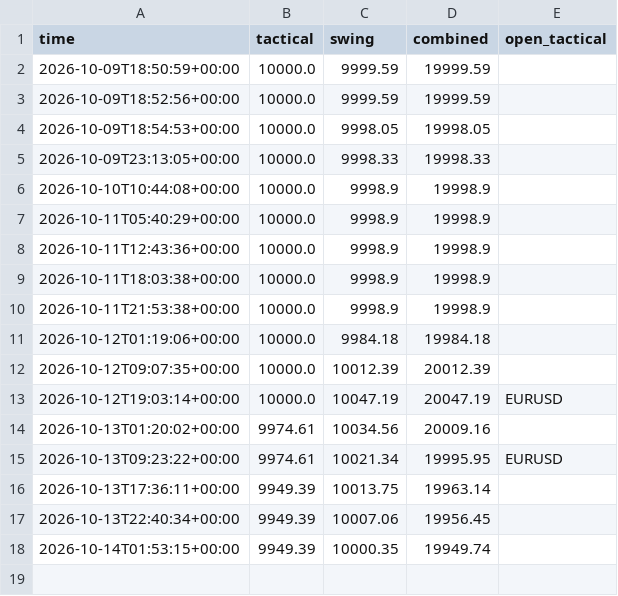
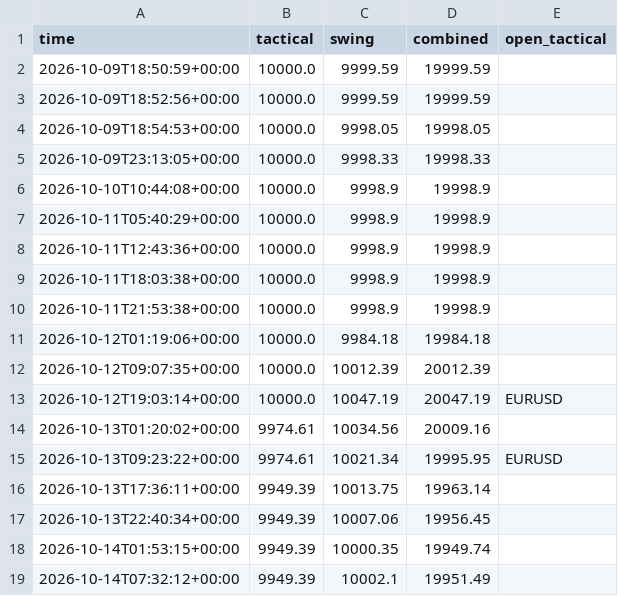
Before and after one commit to sobhansbp/Trade-, a CSV file: journal/paper_equity.csv, drawn as a sheet.

```diff
--- a/journal/paper_equity.csv
+++ b/journal/paper_equity.csv
@@ -18 +18,2 @@ time,tactical,swing,combined,open_tactical
 2026-10-14T01:53:15+00:00,9949.39,10000.35,19949.74,
+2026-10-14T07:32:12+00:00,9949.39,10002.1,19951.49,
```
Also changed, not shown: journal/news_scores.csv, journal/signals.csv, 3 other files.
